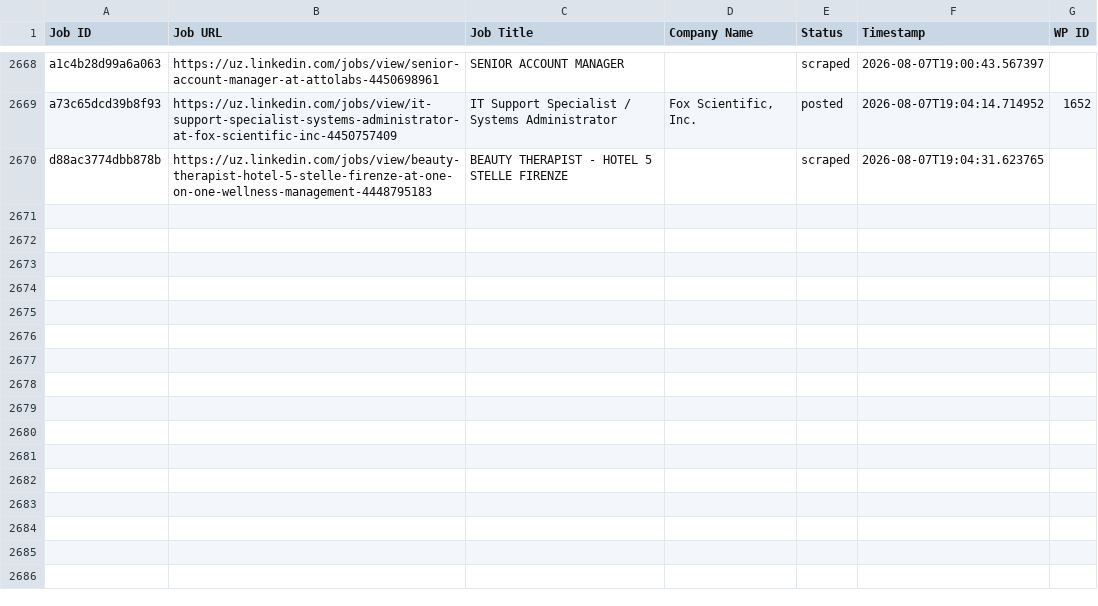
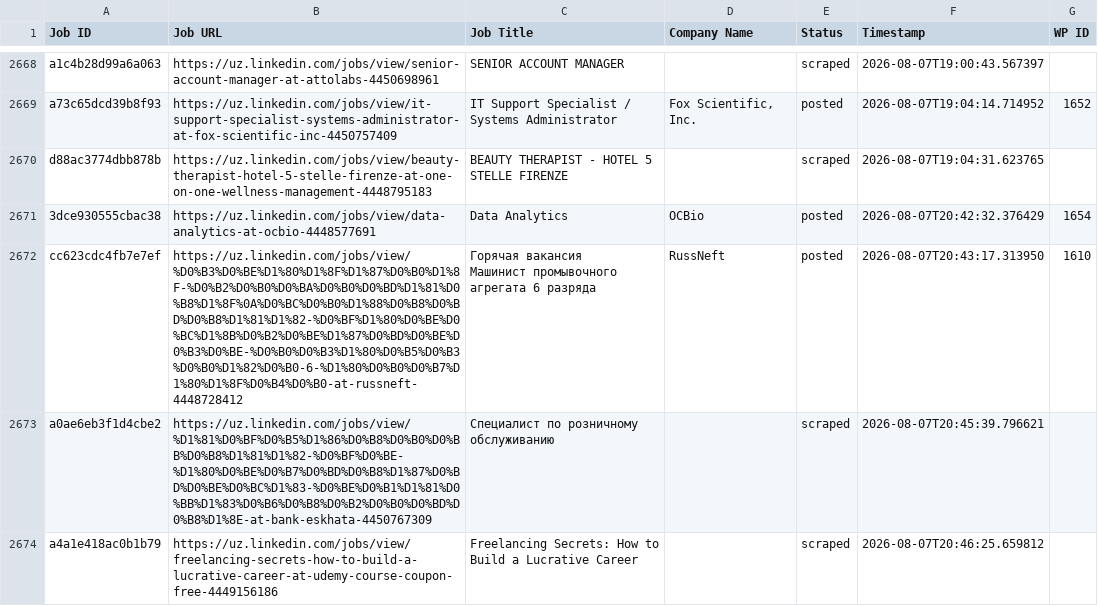
Before and after one commit to innovationinc2000/uz, a CSV file: processed_jobs.csv, drawn as a sheet; only a part is shown, gaps mark what is left out; ↵ is a line break in a cell; the diff names each change by its address in the sheet, - before the commit and + after, or states it on an @@ line.

```diff
--- a/processed_jobs.csv
+++ b/processed_jobs.csv
+row 2671: 3dce930555cbac38 | https://uz.linkedin.com/jobs/view/data-analytics-at-ocbio-4448577691 | Data Analytics | OCBio | posted | 2026-08-07T20:42:32.376429 | 1654
+row 2672: cc623cdc4fb7e7ef | https://uz.linkedin.com/jobs/view/%D0%B3%D0%BE%D1%80%D1%8F%D1%87%D0%B0%D1%8F-%D0%B2%D0%B0%D0%BA%D0%B0%D0%BD%D1%81%D0%B8%D1%8F%0A%D0%BC%D0%B0%D1%88%D0%B8%D0%BD%D0%B8%D1%81%D1%82-%D0%BF%D1%80%D0%BE%D0%BC%D1%8B%D0%B2%D0%BE%D1%87%D0%BD%D0%BE%D0%B3%D0%BE-%D0%B0%D0%B3%D1%80%D0%B5%D0%B3%D0%B0%D1%82%D0%B0-6-%D1%80%D0%B0%D0%B7%D1%80%D1%8F%D0%B4%D0%B0-at-russneft-4448728412 | Горячая вакансия ↵ Машинист промывочного агрегата 6 разряда | RussNeft | posted | 2026-08-07T20:43:17.313950 | 1610
+row 2673: a0ae6eb3f1d4cbe2 | https://uz.linkedin.com/jobs/view/%D1%81%D0%BF%D0%B5%D1%86%D0%B8%D0%B0%D0%BB%D0%B8%D1%81%D1%82-%D0%BF%D0%BE-%D1%80%D0%BE%D0%B7%D0%BD%D0%B8%D1%87%D0%BD%D0%BE%D0%BC%D1%83-%D0%BE%D0%B1%D1%81%D0%BB%D1%83%D0%B6%D0%B8%D0%B2%D0%B0%D0%BD%D0%B8%D1%8E-at-bank-eskhata-4450767309 | Специалист по розничному обслуживанию |  | scraped | 2026-08-07T20:45:39.796621
+row 2674: a4a1e418ac0b1b79 | https://uz.linkedin.com/jobs/view/freelancing-secrets-how-to-build-a-lucrative-career-at-udemy-course-coupon-free-4449156186 | Freelancing Secrets: How to Build a Lucrative Career |  | scraped | 2026-08-07T20:46:25.659812
```
